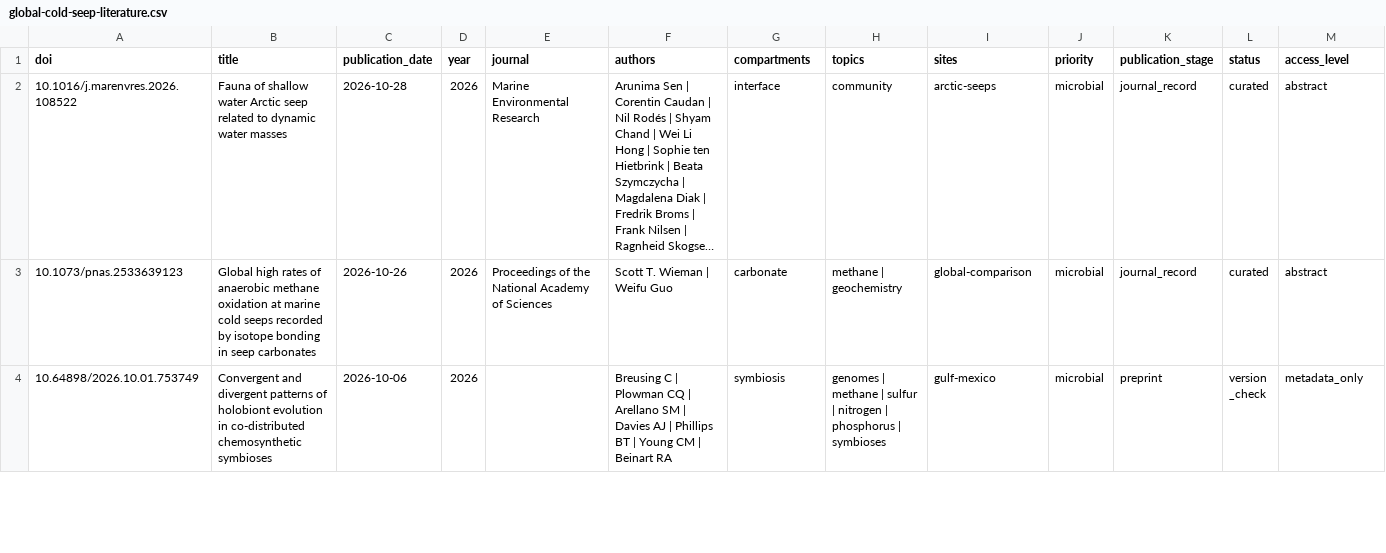
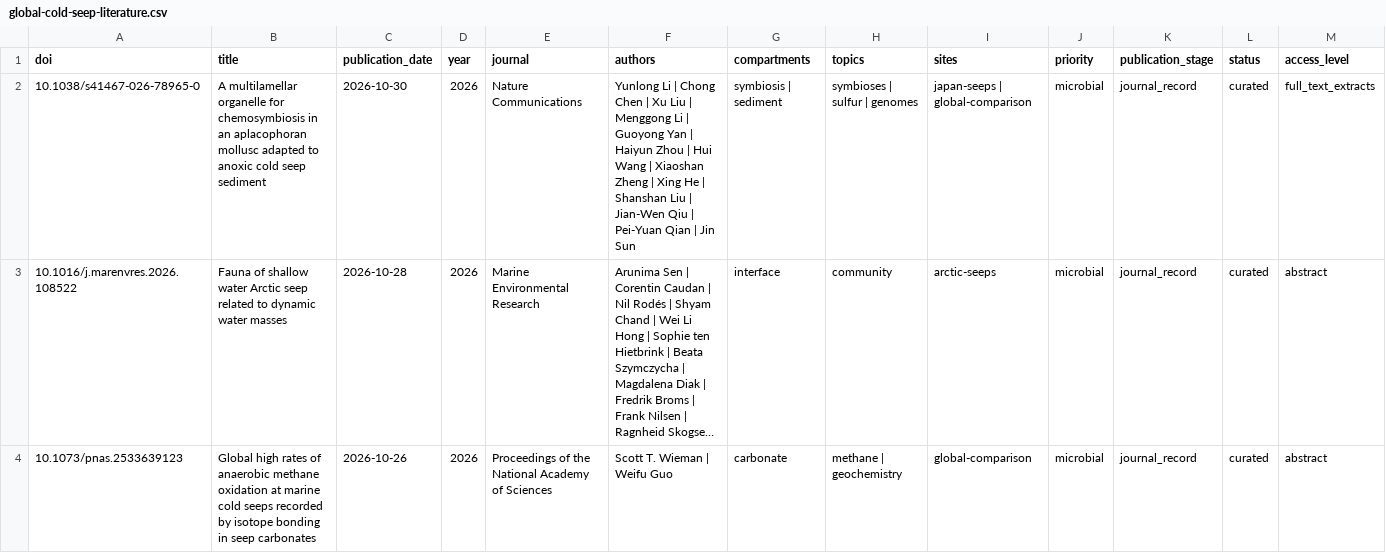
Before and after one commit to skate-debug/polar-evidence-atlas, a CSV file: dist/global-cold-seep-literature.csv, drawn as a sheet; only a part is shown; the shorter side is filled out with more unchanged rows; long unchanged cells end in …; rows hold the shown columns only; the diff covers the shown part only; the diff names each change by its address in the sheet, - before the commit and + after, or states it on an @@ line.

```diff
--- a/dist/global-cold-seep-literature.csv
+++ b/dist/global-cold-seep-literature.csv
+row 2: 10.1038/s41467-026-78965-0 | A multilamellar organelle for chemosymbiosis in an aplacophoran mollusc adapted to anoxic cold seep sediment | 2026-10-30 | 2026 | Nature Communications | Yunlong Li | Chong Chen | Xu Liu | Menggong Li | Guoyong Yan | Haiyun Zhou | Hui Wang | Xiaoshan Zheng | Xing He | Shanshan Liu | Jian-Wen Qiu | Pei-Yuan Qian | Jin Sun | symbiosis | sediment | symbioses | sulfur | genomes | japan-seeps | global-comparison | microbial | journal_record | curated | full_text_extracts
```
Also changed, not shown: 1 added row and 25 edited cells elsewhere in this file, dist/cold-seep-literature.csv, dist/cold-seep-review.csv, 33 other files.
